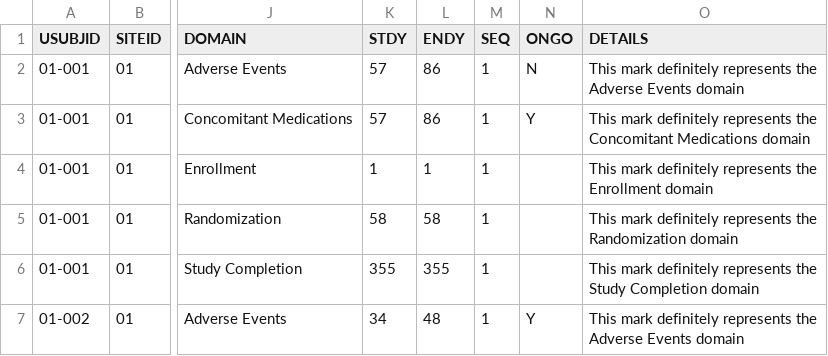
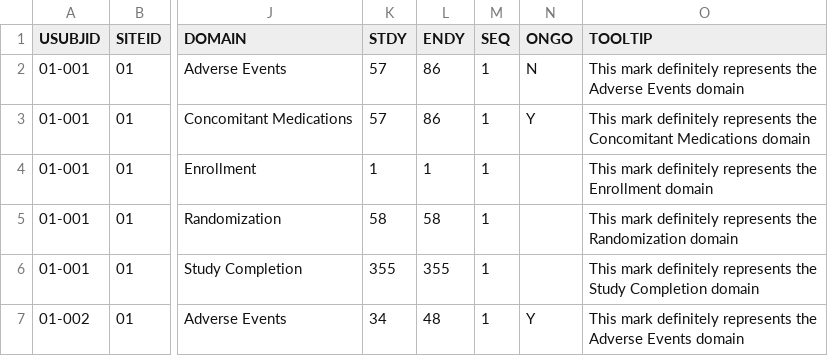
Before and after one commit to RhoInc/viz-library, a CSV file: data/safetyData/ADTIMELINES.csv, drawn as a sheet; only a part is shown, gaps mark what is left out; the diff names each change by its address in the sheet, - before the commit and + after, or states it on an @@ line.

Commit message:
change ADTIMELINES.DETAILS to TOOLTIP

```diff
--- a/data/safetyData/ADTIMELINES.csv
+++ b/data/safetyData/ADTIMELINES.csv
-O1: DETAILS
+O1: TOOLTIP
```
Also changed, not shown: 3 other files.
